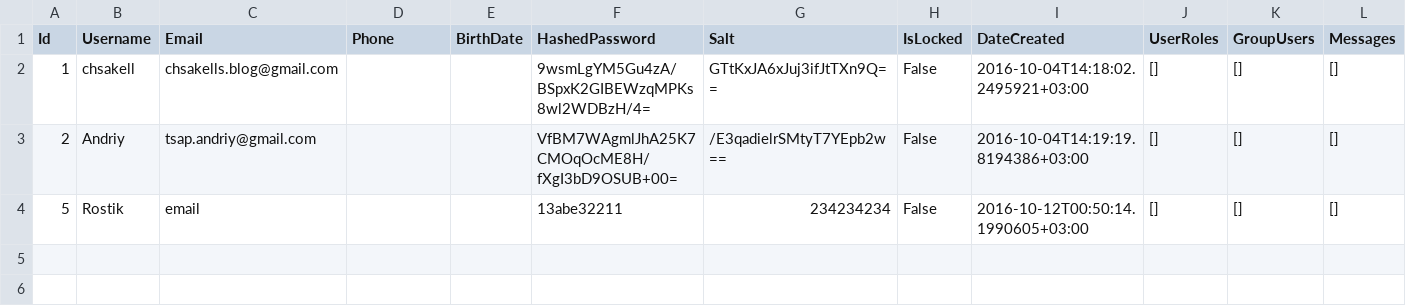
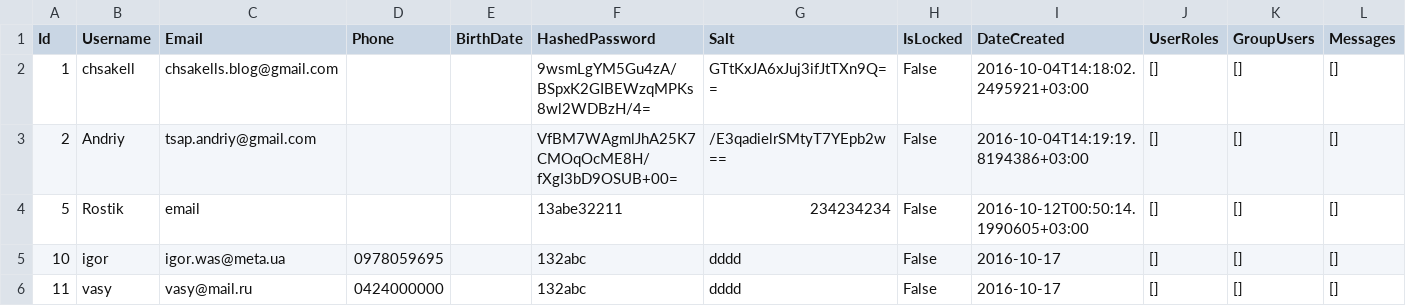
Before and after one commit to AndriyTsap/TS-Messager, a CSV file: aspnet5-angular2-typescript/src/ConsoleApp1/Data/usersExported.csv, drawn as a sheet; the diff names each change by its address in the sheet, - before the commit and + after, or states it on an @@ line.

```diff
--- a/aspnet5-angular2-typescript/src/ConsoleApp1/Data/usersExported.csv
+++ b/aspnet5-angular2-typescript/src/ConsoleApp1/Data/usersExported.csv
+row 5: 10 | igor | igor.was@meta.ua | 0978059695 |  | 132abc | dddd | False | 2016-10-17 | [] | [] | []
+row 6: 11 | vasy | vasy@mail.ru | 0424000000 |  | 132abc | dddd | False | 2016-10-17 | [] | [] | []
```
Also changed, not shown: aspnet5-angular2-typescript/src/ConsoleApp1/Data/usersForImporting.csv, 22 other files.
